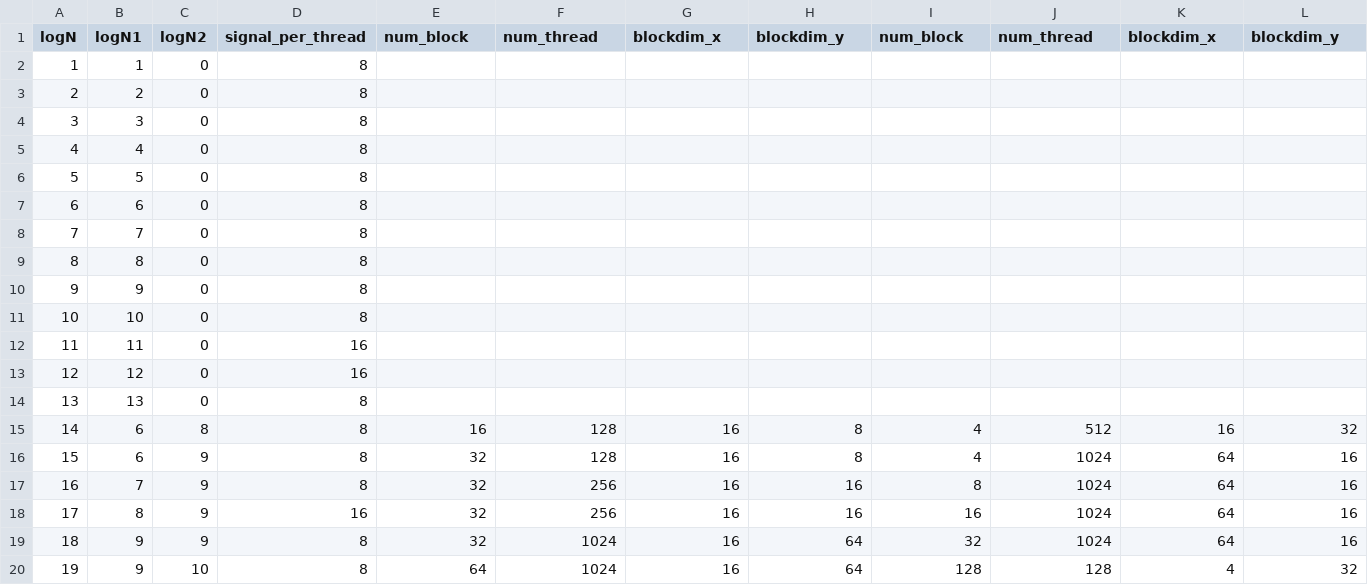
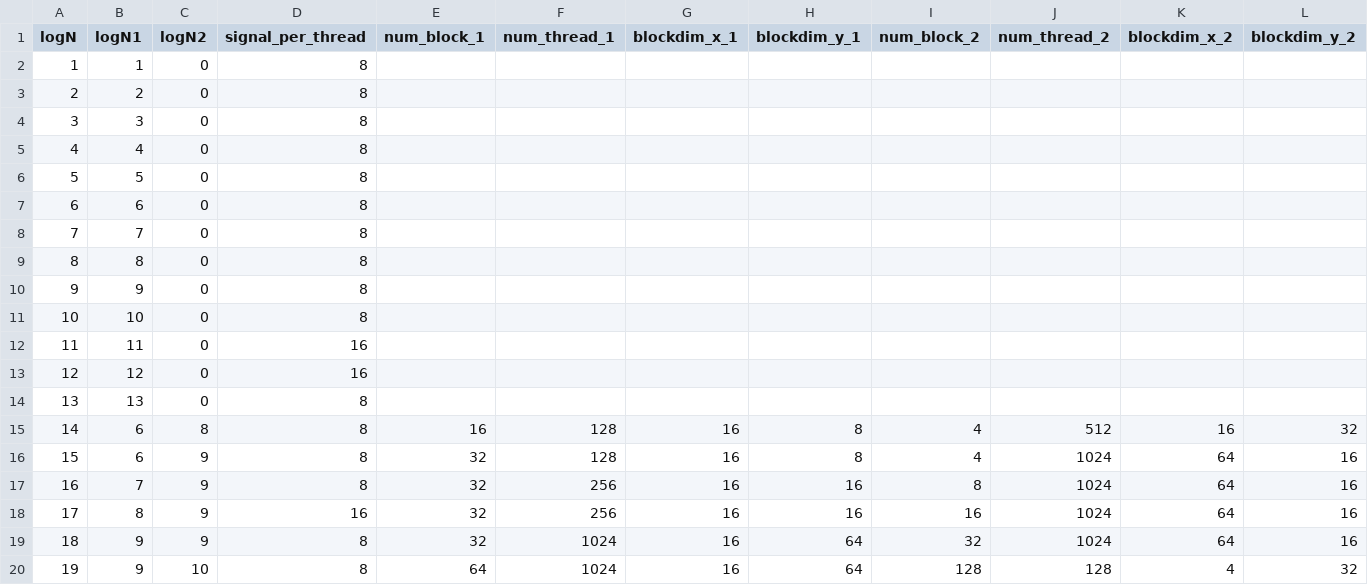
Before and after one commit to shixun404/HPCDeepNeuralNetworks, a CSV file: kernel/ft_fft/include/code_gen/parameter.csv, drawn as a sheet.

Commit message:
udpate

```diff
--- a/kernel/ft_fft/include/code_gen/parameter.csv
+++ b/kernel/ft_fft/include/code_gen/parameter.csv
@@ -1,2 +1,2 @@
-logN,logN1,logN2,signal_per_thread,num_block,num_thread,blockdim_x,blockdim_y,num_block,num_thread,blockdim_x,blockdim_y
+logN,logN1,logN2,signal_per_thread,num_block_1,num_thread_1,blockdim_x_1,blockdim_y_1,num_block_2,num_thread_2,blockdim_x_2,blockdim_y_2
 1,1,0,8,,,,,,,,
```
